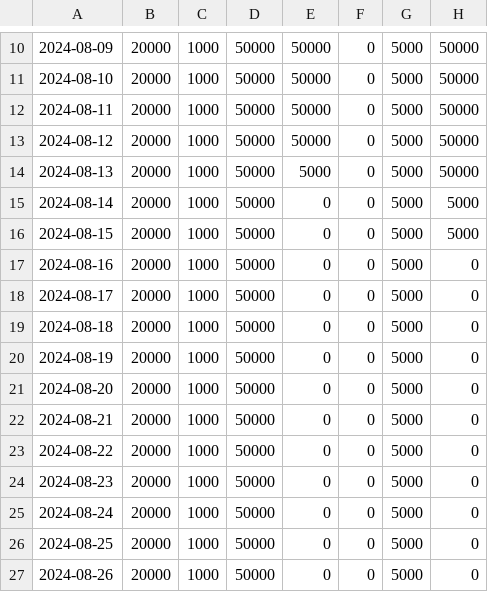
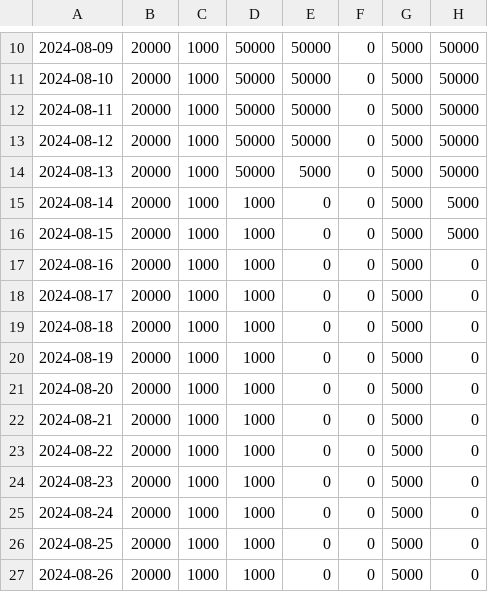
Before and after one commit to putainpapa/static_values, a CSV file: uaw_cap_limit_data_per_chain.csv, drawn as a sheet; only a part is shown, gaps mark what is left out; the diff names each change by its address in the sheet, - before the commit and + after, or states it on an @@ line.

Commit message:
Update uaw_cap_limit_data_per_chain.csv

```diff
--- a/uaw_cap_limit_data_per_chain.csv
+++ b/uaw_cap_limit_data_per_chain.csv
-D15:D27: 50000
+D15:D27: 1000
```
